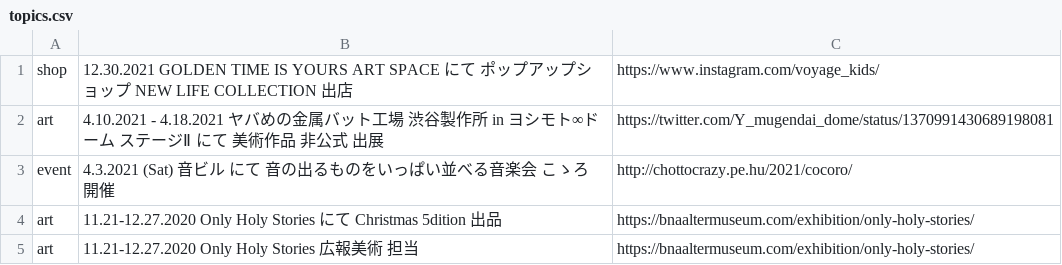
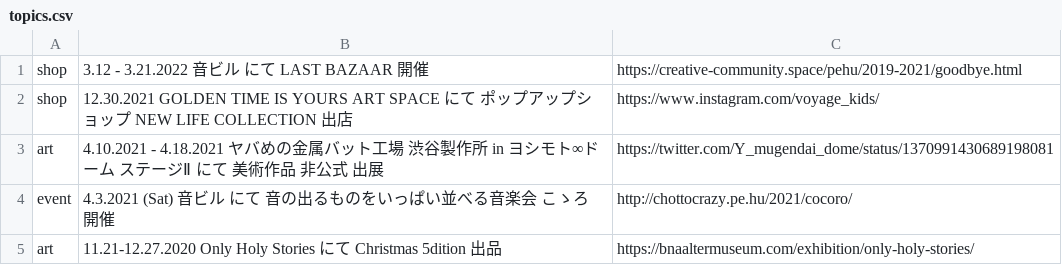
Before and after one commit to pe-hu/index, a CSV file: update/collaboration/topics.csv, drawn as a sheet; only a part is shown; the shorter side is filled out with more unchanged rows; the diff names each change by its address in the sheet, - before the commit and + after, or states it on an @@ line.

Commit message:
Update topics.csv

```diff
--- a/update/collaboration/topics.csv
+++ b/update/collaboration/topics.csv
+row 1: shop | 3.12 - 3.21.2022 音ビル にて LAST BAZAAR 開催 | https://creative-community.space/pehu/2019-2021/goodbye.html
```
